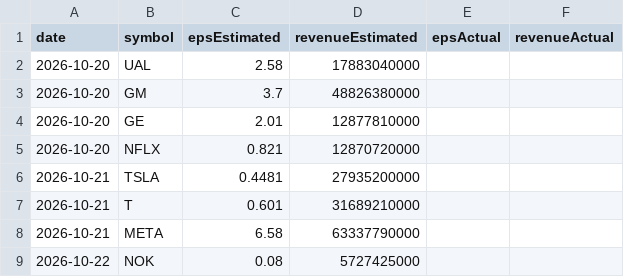
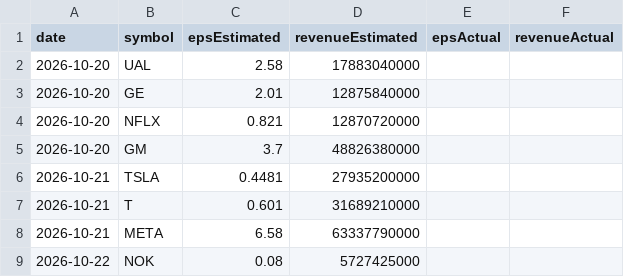
Before and after one commit to fishinmn/stock_screener, a CSV file: data/upcoming_earnings.csv, drawn as a sheet; only a part is shown; the diff covers the shown part only.

```diff
--- a/data/upcoming_earnings.csv
+++ b/data/upcoming_earnings.csv
@@ -2,5 +2,5 @@ date,symbol,epsEstimated,revenueEstimated,epsActual,revenueActual
 2026-10-20,UAL,2.58,17883040000,,
+2026-10-20,GE,2.01,12875840000,,
+2026-10-20,NFLX,0.821,12870720000,,
 2026-10-20,GM,3.7,48826380000,,
-2026-10-20,GE,2.01,12877810000,,
-2026-10-20,NFLX,0.821,12870720000,,
 2026-10-21,TSLA,0.4481,27935200000,,
```
Also changed, not shown: 10 added rows, 3 moved rows and 1 edited cell elsewhere in this file, 4 other files.
